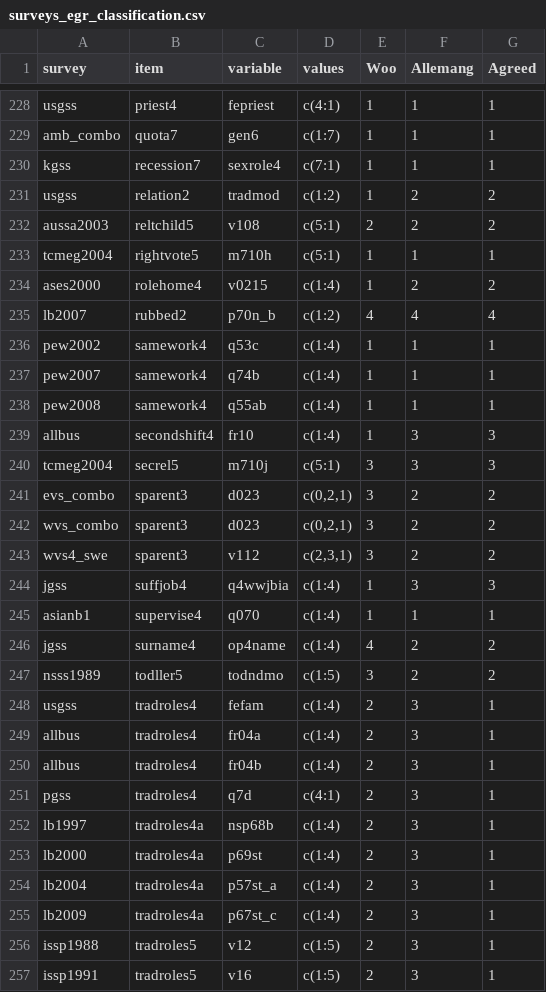
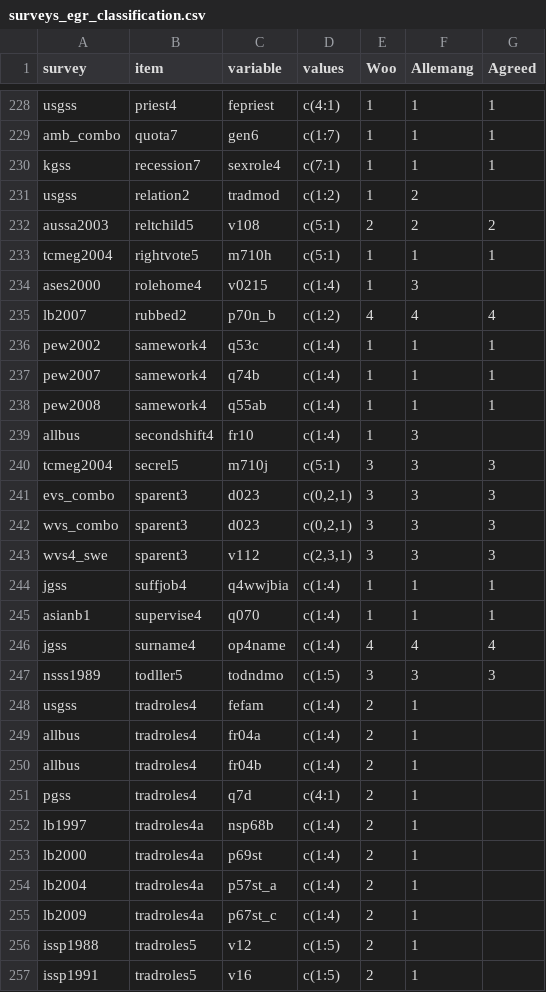
Before and after one commit to fsolt/dcpo_gender_roles, a CSV file: data-raw/surveys_egr_classification.csv, drawn as a sheet; only a part is shown, gaps mark what is left out; the diff covers the shown part only.

Commit message:
Update surveys_egr_classification.csv
Updated classifications from Byung-Deuk and Lindsey

```diff
--- a/data-raw/surveys_egr_classification.csv
+++ b/data-raw/surveys_egr_classification.csv
@@ -230,6 +230,6 @@ amb_combo,quota7,gen6,c(1:7),1,1,1
 kgss,recession7,sexrole4,c(7:1),1,1,1
-usgss,relation2,tradmod,c(1:2),1,2,2
+usgss,relation2,tradmod,c(1:2),1,2,
 aussa2003,reltchild5,v108,c(5:1),2,2,2
 tcmeg2004,rightvote5,m710h,c(5:1),1,1,1
-ases2000,rolehome4,v0215,c(1:4),1,2,2
+ases2000,rolehome4,v0215,c(1:4),1,3,
 lb2007,rubbed2,p70n_b,c(1:2),4,4,4
@@ -238,20 +238,20 @@ pew2007,samework4,q74b,c(1:4),1,1,1
 pew2008,samework4,q55ab,c(1:4),1,1,1
-allbus,secondshift4,fr10,c(1:4),1,3,3
+allbus,secondshift4,fr10,c(1:4),1,3,
 tcmeg2004,secrel5,m710j,c(5:1),3,3,3
-evs_combo,sparent3,d023,"c(0,2,1)",3,2,2
-wvs_combo,sparent3,d023,"c(0,2,1)",3,2,2
-wvs4_swe,sparent3,v112,"c(2,3,1)",3,2,2
-jgss,suffjob4,q4wwjbia,c(1:4),1,3,3
+evs_combo,sparent3,d023,"c(0,2,1)",3,3,3
+wvs_combo,sparent3,d023,"c(0,2,1)",3,3,3
+wvs4_swe,sparent3,v112,"c(2,3,1)",3,3,3
+jgss,suffjob4,q4wwjbia,c(1:4),1,1,1
 asianb1,supervise4,q070,c(1:4),1,1,1
-jgss,surname4,op4name,c(1:4),4,2,2
-nsss1989,todller5,todndmo,c(1:5),3,2,2
-usgss,tradroles4,fefam,c(1:4),2,3,1
-allbus,tradroles4,fr04a,c(1:4),2,3,1
-allbus,tradroles4,fr04b,c(1:4),2,3,1
-pgss,tradroles4,q7d,c(4:1),2,3,1
-lb1997,tradroles4a,nsp68b,c(1:4),2,3,1
-lb2000,tradroles4a,p69st,c(1:4),2,3,1
-lb2004,tradroles4a,p57st_a,c(1:4),2,3,1
-lb2009,tradroles4a,p67st_c,c(1:4),2,3,1
-issp1988,tradroles5,v12,c(1:5),2,3,1
-issp1991,tradroles5,v16,c(1:5),2,3,1
+jgss,surname4,op4name,c(1:4),4,4,4
+nsss1989,todller5,todndmo,c(1:5),3,3,3
+usgss,tradroles4,fefam,c(1:4),2,1,
+allbus,tradroles4,fr04a,c(1:4),2,1,
+allbus,tradroles4,fr04b,c(1:4),2,1,
+pgss,tradroles4,q7d,c(4:1),2,1,
+lb1997,tradroles4a,nsp68b,c(1:4),2,1,
+lb2000,tradroles4a,p69st,c(1:4),2,1,
+lb2004,tradroles4a,p57st_a,c(1:4),2,1,
+lb2009,tradroles4a,p67st_c,c(1:4),2,1,
+issp1988,tradroles5,v12,c(1:5),2,1,
+issp1991,tradroles5,v16,c(1:5),2,1,
```
Also changed, not shown: 130 edited cells elsewhere in this file.
